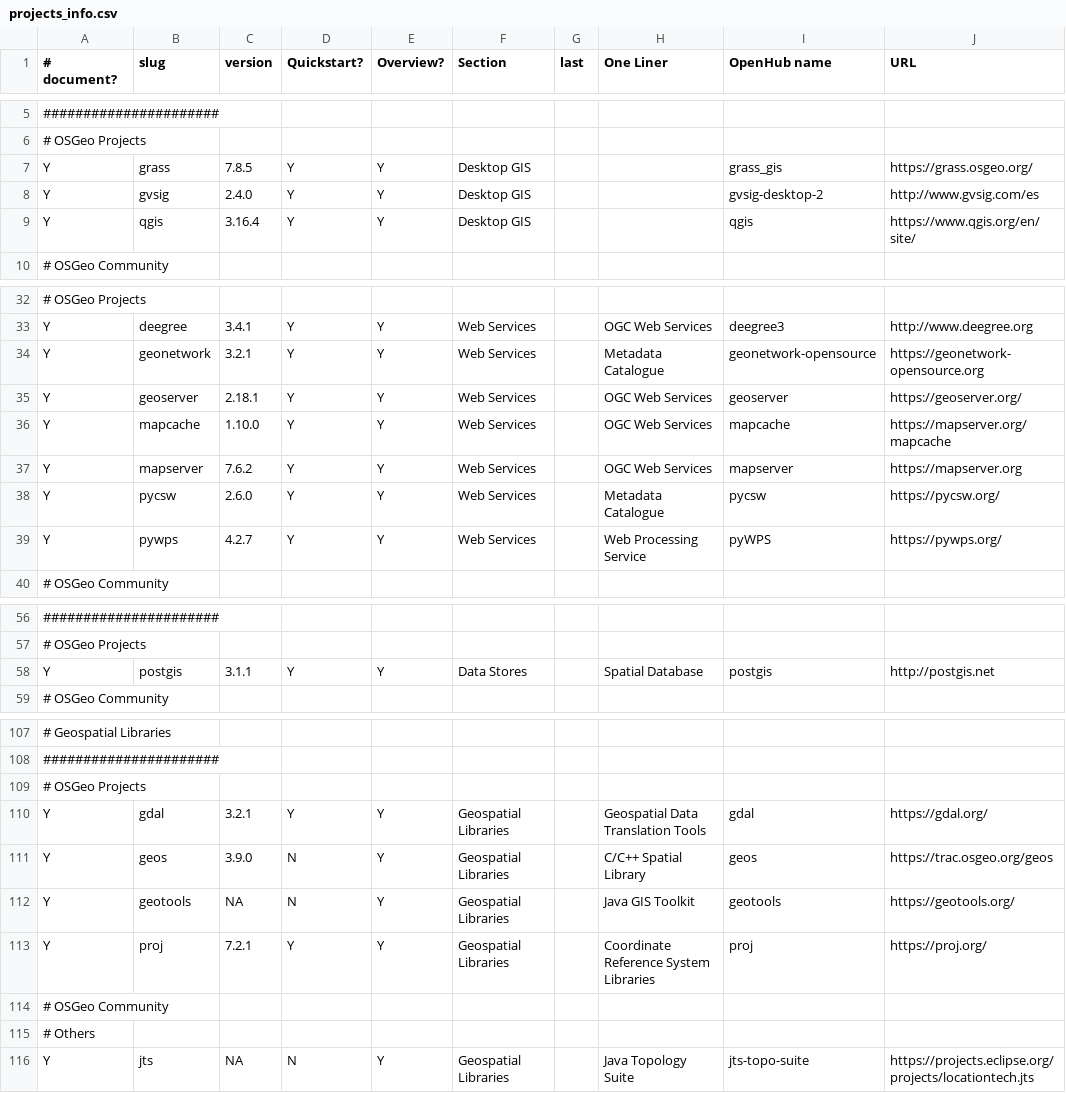
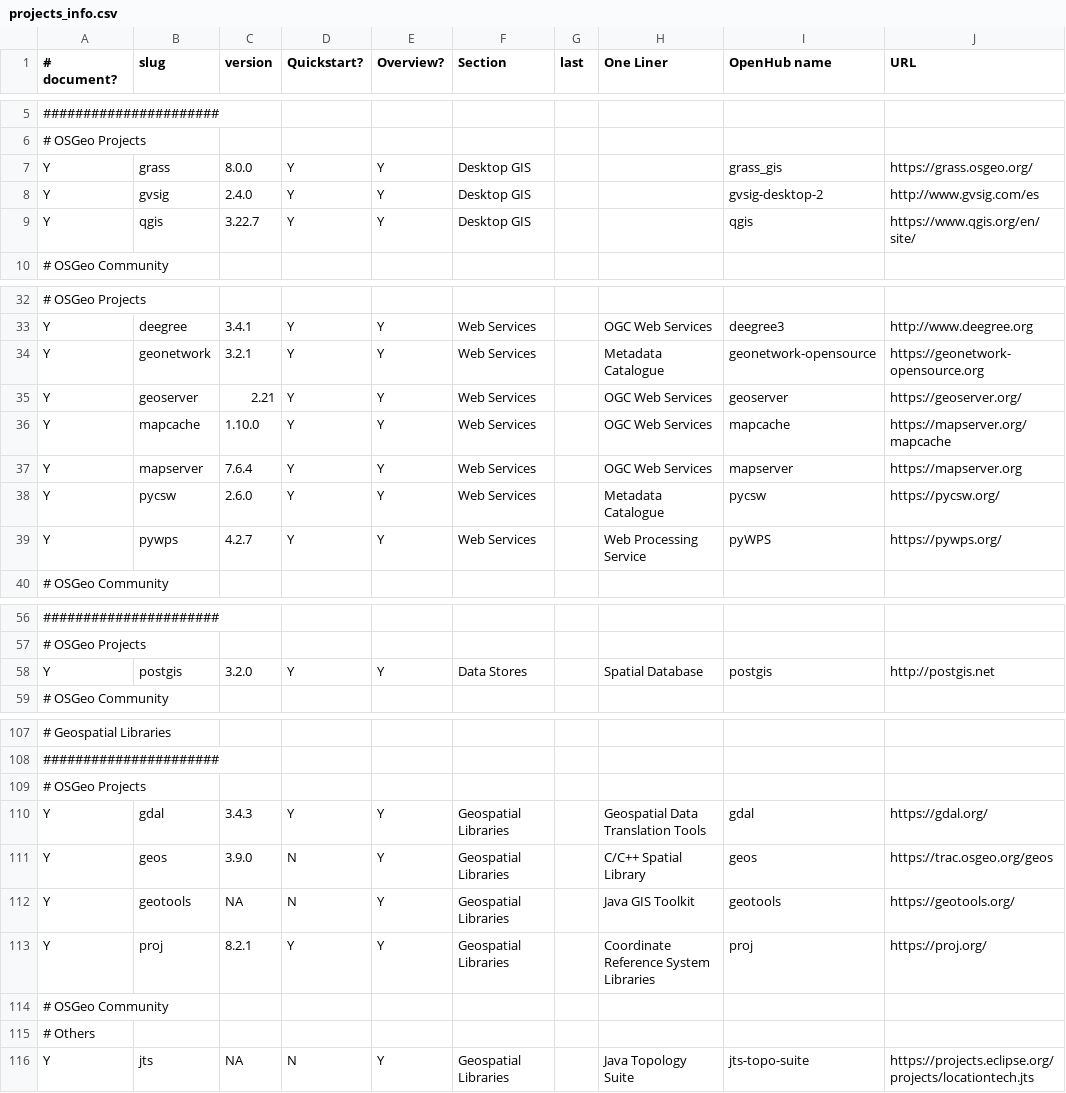
Before and after one commit to OSGeo/OSGeoLive-doc, a CSV file: projects_info.csv, drawn as a sheet; only a part is shown, gaps mark what is left out; the diff names each change by its address in the sheet, - before the commit and + after, or states it on an @@ line.

```diff
--- a/projects_info.csv
+++ b/projects_info.csv
-C7 (version): 7.8.5
+C7 (version): 8.0.0
-C9 (version): 3.16.4
+C9 (version): 3.22.7
-C35 (version): 2.18.1
+C35 (version): 2.21
-C37 (version): 7.6.2
+C37 (version): 7.6.4
-C58 (version): 3.1.1
+C58 (version): 3.2.0
-C110 (version): 3.2.1
+C110 (version): 3.4.3
-C113 (version): 7.2.1
+C113 (version): 8.2.1
```
